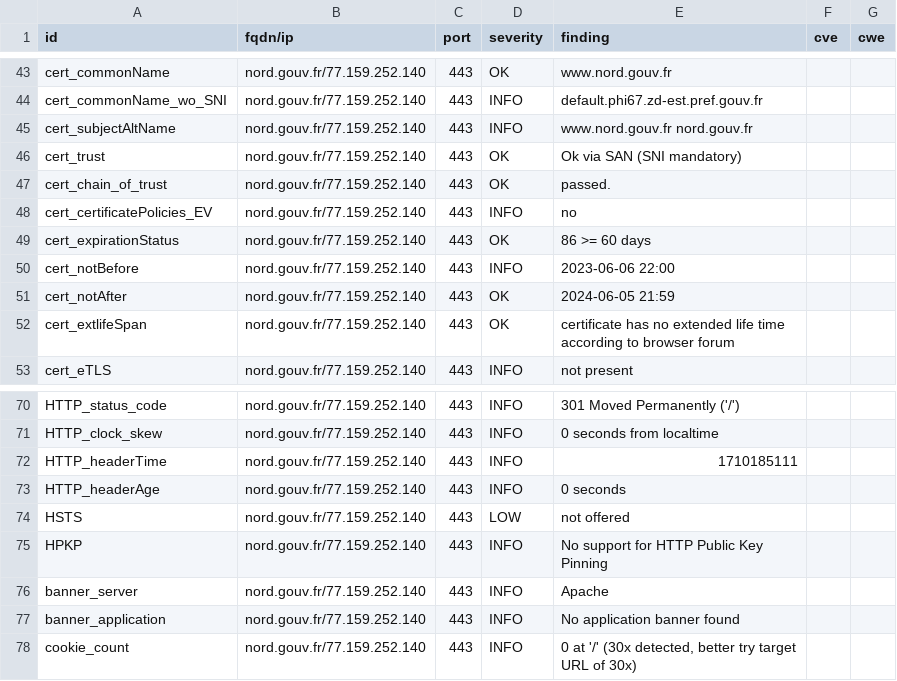
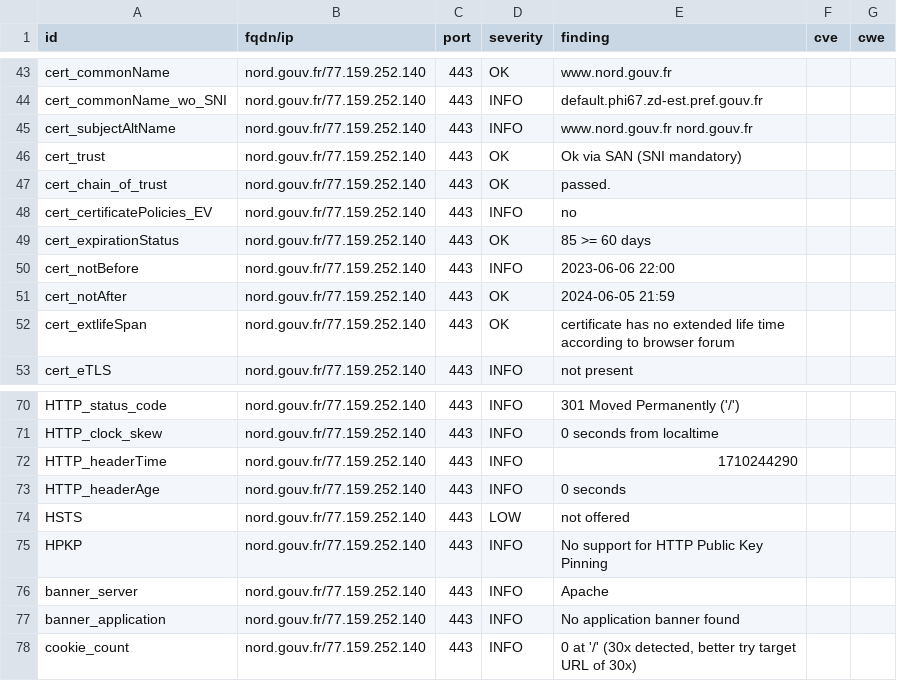
Before and after one commit to GKO-org/dashlordPrd7, a CSV file: results/aHR0cHM6Ly9ub3JkLmdvdXYuZnI=/testssl.csv, drawn as a sheet; only a part is shown, gaps mark what is left out.

```diff
--- a/results/aHR0cHM6Ly9ub3JkLmdvdXYuZnI=/testssl.csv
+++ b/results/aHR0cHM6Ly9ub3JkLmdvdXYuZnI=/testssl.csv
@@ -48,3 +48,3 @@
 "cert_certificatePolicies_EV","nord.gouv.fr/77.159.252.140","443","INFO","no","",""
-"cert_expirationStatus","nord.gouv.fr/77.159.252.140","443","OK","86 >= 60 days","",""
+"cert_expirationStatus","nord.gouv.fr/77.159.252.140","443","OK","85 >= 60 days","",""
 "cert_notBefore","nord.gouv.fr/77.159.252.140","443","INFO","2023-06-06 22:00","",""
@@ -71,3 +71,3 @@
 "HTTP_clock_skew","nord.gouv.fr/77.159.252.140","443","INFO","0 seconds from localtime","",""
-"HTTP_headerTime","nord.gouv.fr/77.159.252.140","443","INFO","1710185111","",""
+"HTTP_headerTime","nord.gouv.fr/77.159.252.140","443","INFO","1710244290","",""
 "HTTP_headerAge","nord.gouv.fr/77.159.252.140","443","INFO","0 seconds","",""
```
Also changed, not shown: 8 other files.
